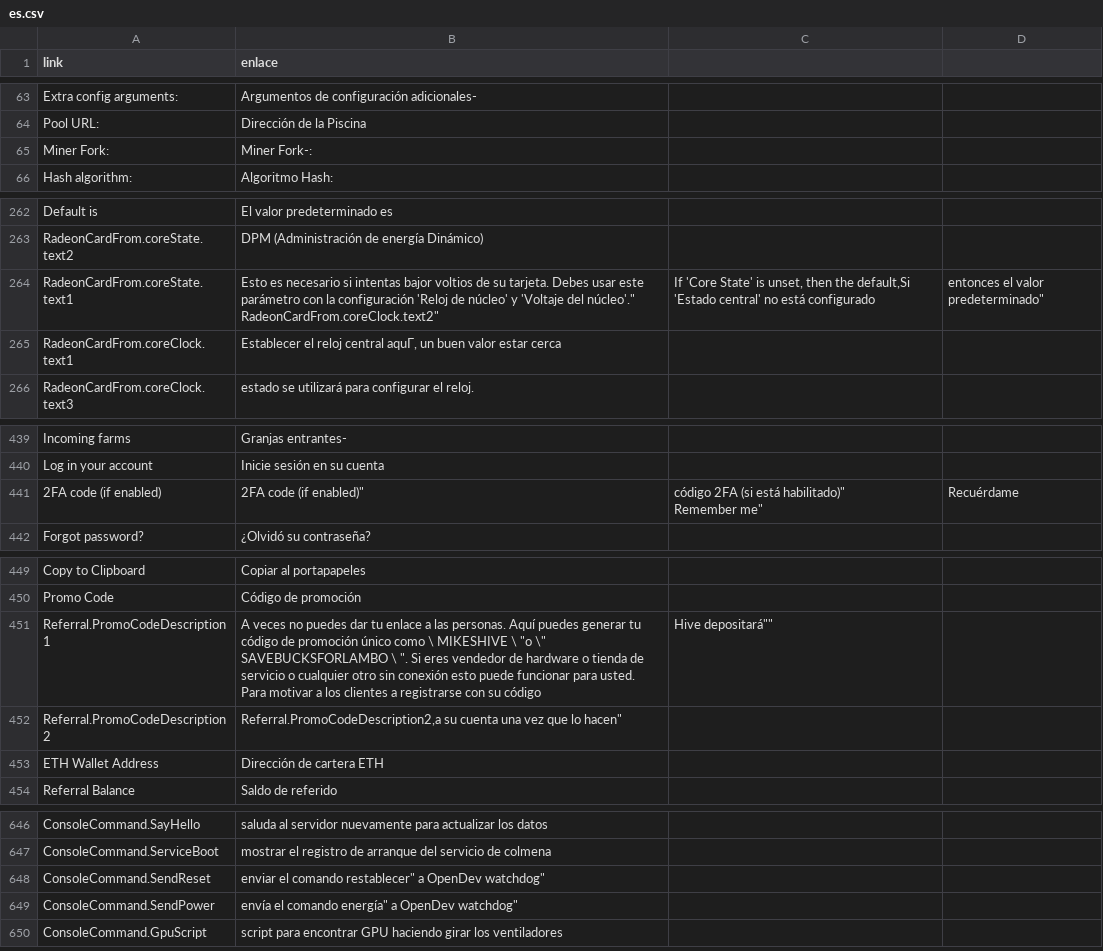
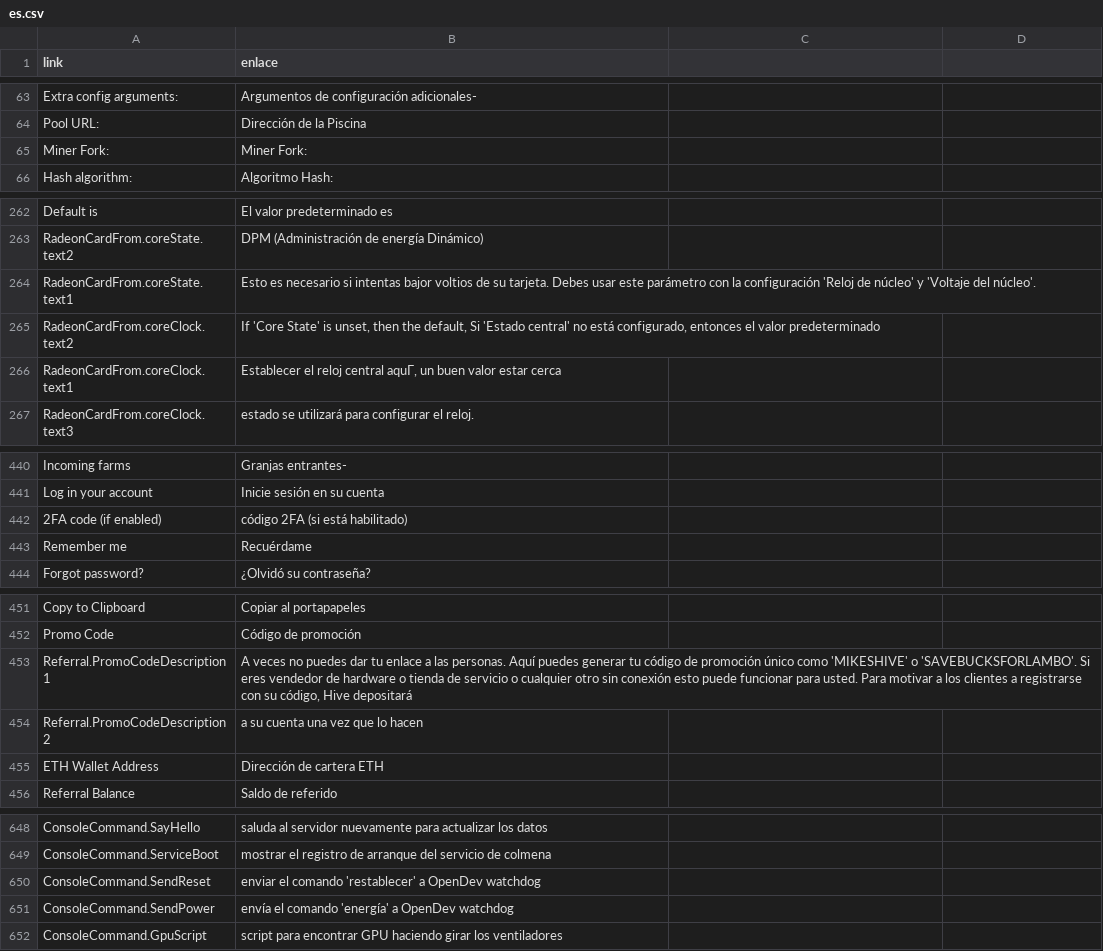
Before and after one commit to minershive/hive-i18n, a CSV file: es.csv, drawn as a sheet; only a part is shown, gaps mark what is left out; addresses are those after the commit; ↵ is a line break in a cell; the diff covers the shown part only; the diff names each change by its address in the sheet, - before the commit and + after, or states it on an @@ line.

Commit message:
Updated BE ES FR translation

```diff
--- a/es.csv
+++ b/es.csv
-B65 (enlace): Miner Fork-:
+B65 (enlace): Miner Fork:
-B264 (enlace): …'Voltaje del núcleo'." ↵ RadeonCardFrom.coreClock.text2"
+B264 (enlace): …'Voltaje del núcleo'.
-C264: If 'Core State' is unset, then the default,Si 'Estado central' no está configurado
+C264: (empty)
-D264: entonces el valor predeterminado"
+D264: (empty)
+row 265: RadeonCardFrom.coreClock.text2 | If 'Core State' is unset, then the default, Si 'Estado central' no está configurado, entonces el valor predeterminado
-B442 (enlace): 2FA code (if enabled)"
+B442 (enlace): código 2FA (si está habilitado)
-C442: código 2FA (si está habilitado)" ↵ Remember me"
+C442: (empty)
-D442: Recuérdame
+D442: (empty)
+row 443: Remember me | Recuérdame
-B453 (enlace): …único como \ MIKESHIVE \ "o \" SAVEBUCKSFORLAMBO \ ". Si eres vendedor de hardware o tienda de servicio o cualquier otro sin conexión esto puede funcionar para usted. Para motivar a los clientes a registrarse con su código
+B453 (enlace): …único como 'MIKESHIVE' o 'SAVEBUCKSFORLAMBO'. Si eres vendedor de hardware o tienda de servicio o cualquier otro sin conexión esto puede funcionar para usted. Para motivar a los clientes a registrarse con su código, Hive depositará
-C453: Hive depositará""
+C453: (empty)
-B454 (enlace): Referral.PromoCodeDescription2,a su cuenta una vez que lo hacen"
+B454 (enlace): a su cuenta una vez que lo hacen
-B650 (enlace): …el comando restablecer" a OpenDev watchdog"
+B650 (enlace): …el comando 'restablecer' a OpenDev watchdog
-B651 (enlace): envía el comando energía" a OpenDev watchdog"
+B651 (enlace): envía el comando 'energía' a OpenDev watchdog
```
Also changed, not shown: 2 edited cells elsewhere in this file, fr.csv, 1 other file.
